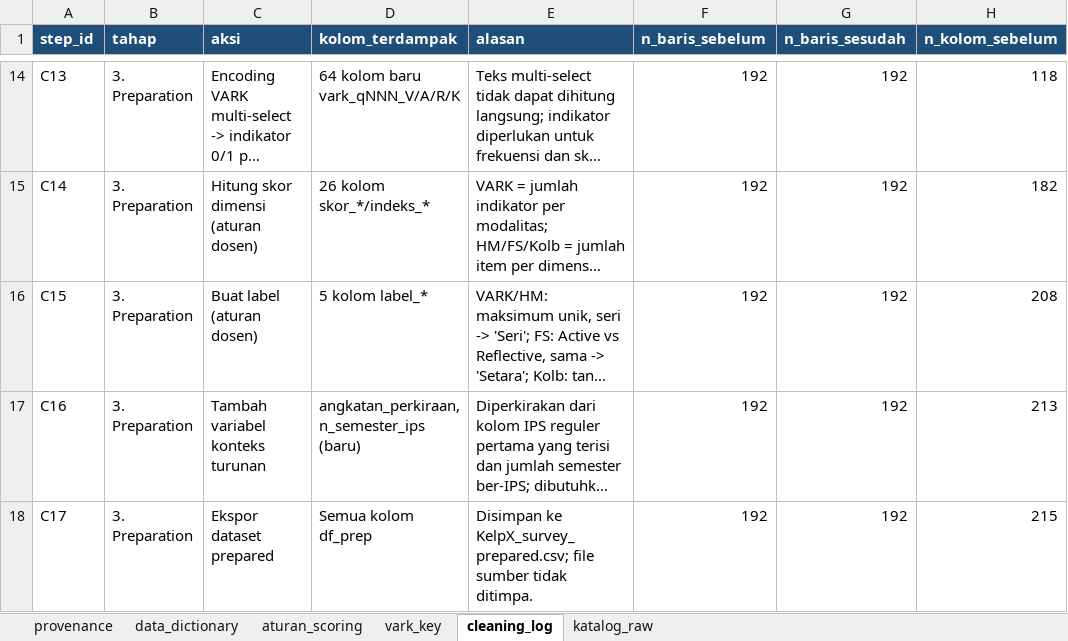
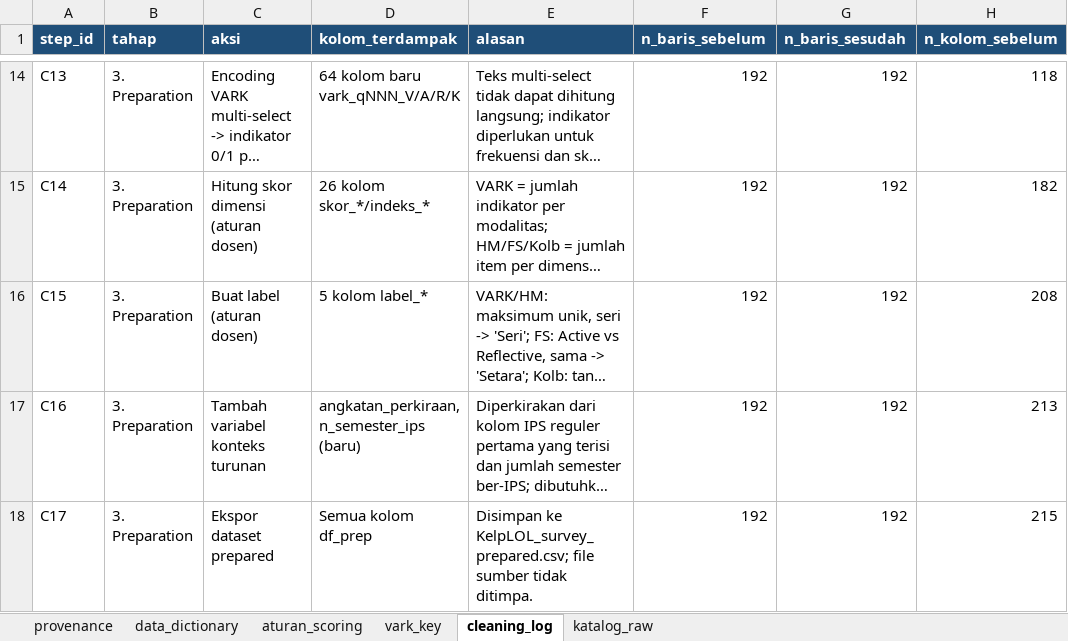
Before and after one commit to Xtech-RC/Machine_Learning_Project_UTS, an Excel workbook: dictionary/KelpLOL_data_dictionary.xlsx, sheet cleaning_log, drawn as a sheet; only a part is shown, gaps mark what is left out; long unchanged cells end in …; values as stored, in another font and other column widths than the file's, no borders; the diff names each change by its address in the sheet, - before the commit and + after, or states it on an @@ line.

```diff
--- a/dictionary/KelpLOL_data_dictionary.xlsx (sheet cleaning_log)
+++ b/dictionary/KelpLOL_data_dictionary.xlsx (sheet cleaning_log)
-E18 (alasan): Disimpan ke KelpX_survey_prepared.csv; file sumber…
+E18 (alasan): Disimpan ke KelpLOL_survey_prepared.csv; file sumber…
```
Also changed, not shown: sheet provenance, 3 other files.
